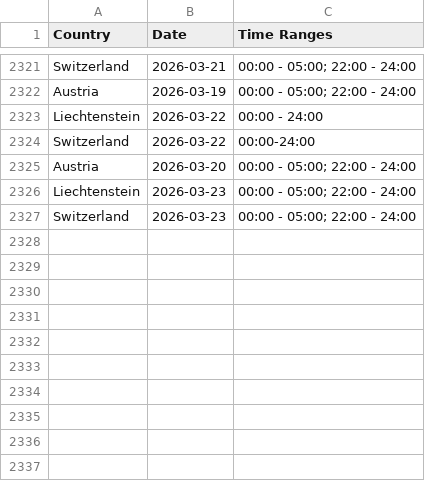
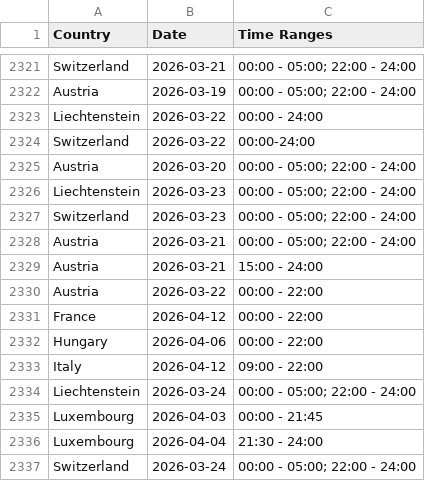
Before and after one commit to Ron-911/trafficban-parser, a CSV file: data/bans.csv, drawn as a sheet; only a part is shown, gaps mark what is left out.

```diff
--- a/data/bans.csv
+++ b/data/bans.csv
@@ -2327 +2327,11 @@ Liechtenstein,2026-03-23,00:00 - 05:00; 22:00 - 24:00
 Switzerland,2026-03-23,00:00 - 05:00; 22:00 - 24:00
+Austria,2026-03-21,00:00 - 05:00; 22:00 - 24:00
+Austria,2026-03-21,15:00 - 24:00
+Austria,2026-03-22,00:00 - 22:00
+France,2026-04-12,00:00 - 22:00
+Hungary,2026-04-06,00:00 - 22:00
+Italy,2026-04-12,09:00 - 22:00
+Liechtenstein,2026-03-24,00:00 - 05:00; 22:00 - 24:00
+Luxembourg,2026-04-03,00:00 - 21:45
+Luxembourg,2026-04-04,21:30 - 24:00
+Switzerland,2026-03-24,00:00 - 05:00; 22:00 - 24:00
```
